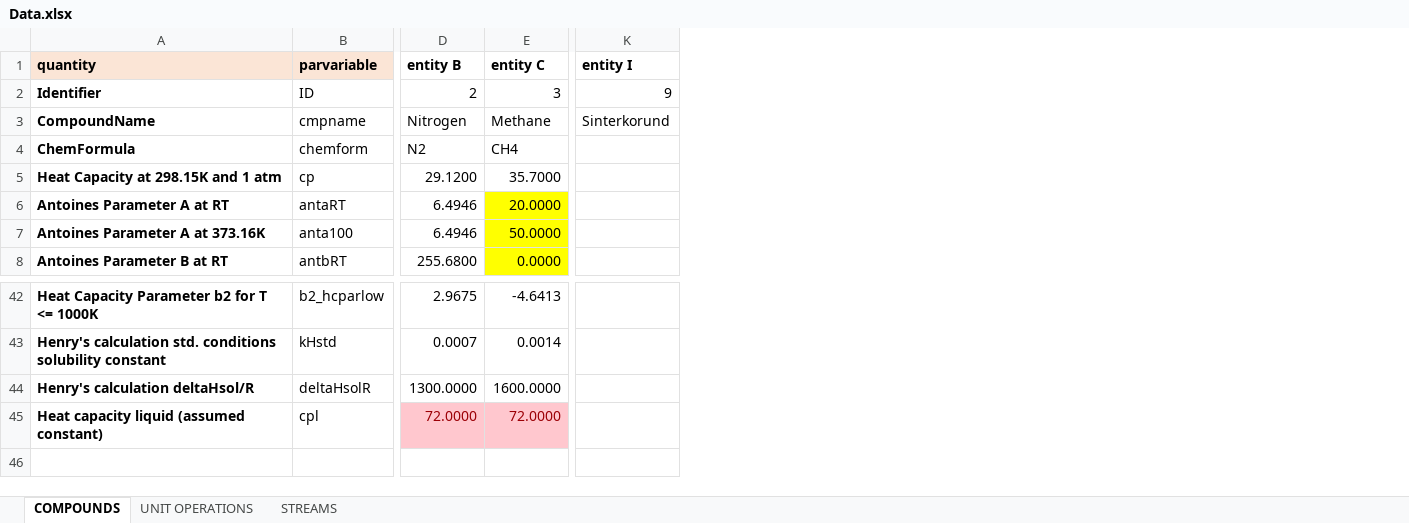
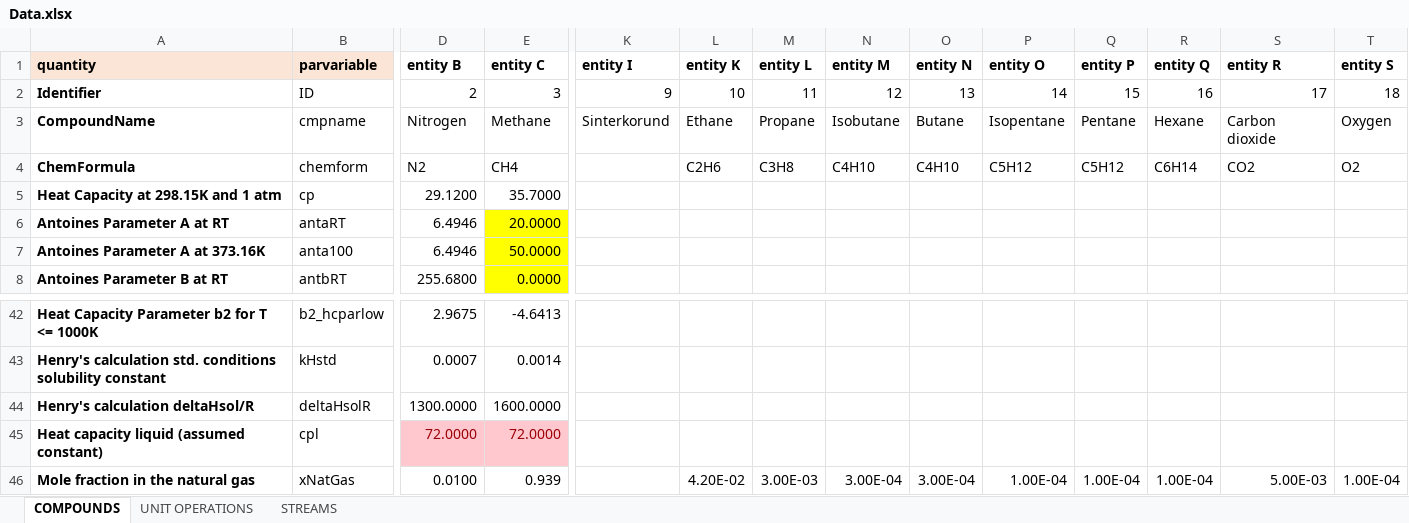
Before and after one commit to triceert/CS, an Excel workbook: MatlabWD/Data.xlsx, sheet COMPOUNDS, drawn as a sheet; only a part is shown, gaps mark what is left out; values as stored, in another font and other column widths than the file's, no borders; rows hold the shown columns only; the diff names each change by its address in the sheet, - before the commit and + after, or states it on an @@ line.

Commit message:
Data for natural gas added

```diff
--- a/MatlabWD/Data.xlsx (sheet COMPOUNDS)
+++ b/MatlabWD/Data.xlsx (sheet COMPOUNDS)
+column L (entity K), rows 2-4: 10 | Ethane | C2H6
+column M (entity L), rows 2-4: 11 | Propane | C3H8
+column N (entity M), rows 2-4: 12 | Isobutane | C4H10
+column O (entity N), rows 2-4: 13 | Butane | C4H10
+column P (entity O), rows 2-4: 14 | Isopentane | C5H12
+column Q (entity P), rows 2-4: 15 | Pentane | C5H12
+column R (entity Q), rows 2-4: 16 | Hexane | C6H14
+column S (entity R), rows 2-4: 17 | Carbon dioxide | CO2
+column T (entity S), rows 2-4: 18 | Oxygen | O2
+row 46: Mole fraction in the natural gas | xNatGas | 0.0100 | 0.939 |  | 4.20E-02 | 3.00E-03 | 3.00E-04 | 3.00E-04 | 1.00E-04 | 1.00E-04 | 1.00E-04 | 5.00E-03 | 1.00E-04
```
